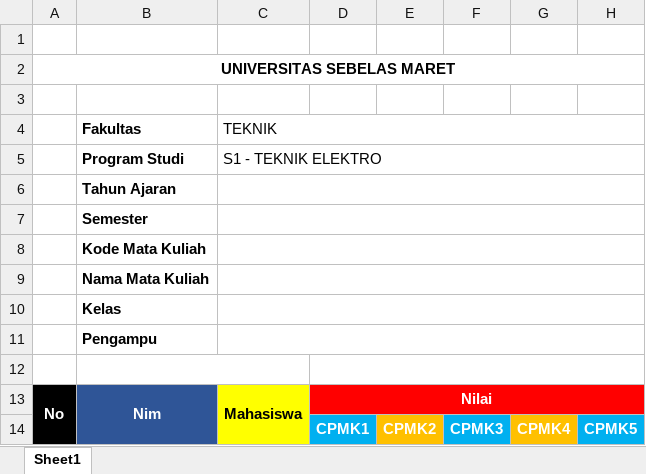
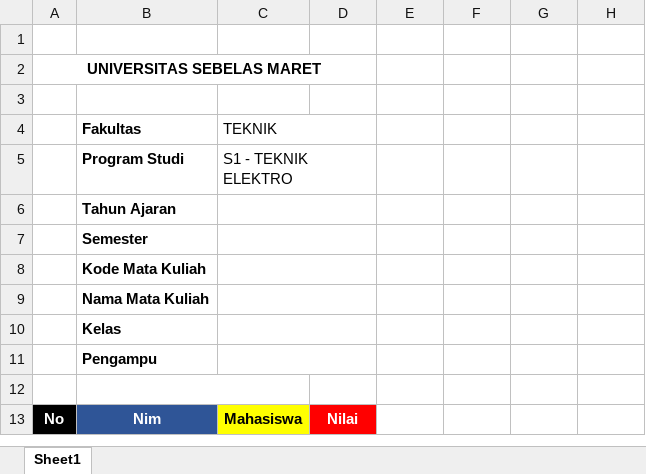
Before and after one commit to adip240499/iabee, an Excel workbook: backend/modules/import/templates/template-nilai.xlsx, sheet Sheet1, drawn as a sheet; values as stored, in another font and other column widths than the file's, no borders; the diff names each change by its address in the sheet, - before the commit and + after, or states it on an @@ line.

Commit message:
template

```diff
--- a/backend/modules/import/templates/template-nilai.xlsx (sheet Sheet1)
+++ b/backend/modules/import/templates/template-nilai.xlsx (sheet Sheet1)
-A2:H2 merged
+A2:D2 merged
-C4:H4 merged
+C4:D4 merged
-C5:H5 merged
+C5:D5 merged
-C6:H6 merged
+C6:D6 merged
-C7:H7 merged
+C7:D7 merged
-C8:H8 merged
+C8:D8 merged
-C9:H9 merged
+C9:D9 merged
-C10:H10 merged
+C10:D10 merged
-C11:H11 merged
+C11:D11 merged
-D12:H12 merged
-A13:A14 merged
-B13:B14 merged
-C13:C14 merged
-D13:H13 merged
-E13:H13 fill: #FF0000
+E13:H13 fill: none
-row 14:  |  |  | CPMK1 | CPMK2 | CPMK3 | CPMK4 | CPMK5
```
Also changed, not shown: backend/uploads/import_nilai/nilai.xlsx, 2 other files.
